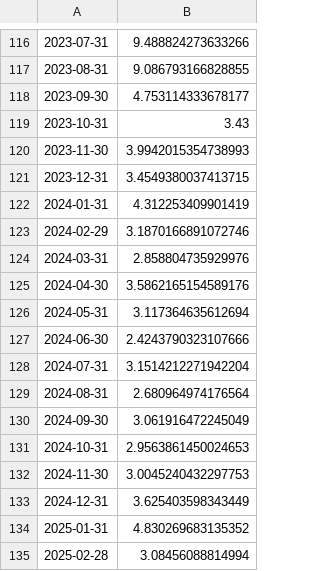
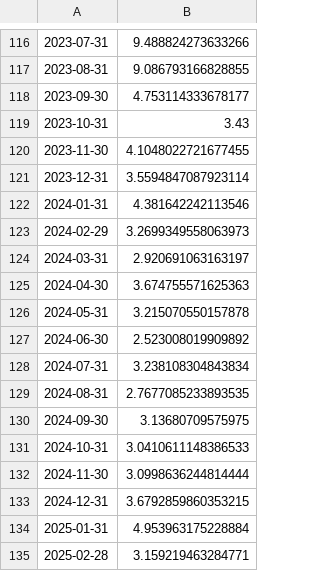
Before and after one commit to mutlususamuru/streamlit-inflation, a CSV file: aylık.csv, drawn as a sheet; only a part is shown, gaps mark what is left out.

```diff
--- a/aylık.csv
+++ b/aylık.csv
@@ -119,17 +119,17 @@
 2023-10-31,3.43
-2023-11-30,3.9942015354738993
-2023-12-31,3.4549380037413715
-2024-01-31,4.312253409901419
-2024-02-29,3.1870166891072746
-2024-03-31,2.858804735929976
-2024-04-30,3.5862165154589176
-2024-05-31,3.117364635612694
-2024-06-30,2.4243790323107666
-2024-07-31,3.1514212271942204
-2024-08-31,2.680964974176564
-2024-09-30,3.061916472245049
-2024-10-31,2.9563861450024653
-2024-11-30,3.0045240432297753
-2024-12-31,3.625403598343449
-2025-01-31,4.830269683135352
-2025-02-28,3.08456088814994
+2023-11-30,4.1048022721677455
+2023-12-31,3.5594847087923114
+2024-01-31,4.381642242113546
+2024-02-29,3.2699349558063973
+2024-03-31,2.920691063163197
+2024-04-30,3.674755571625363
+2024-05-31,3.215070550157878
+2024-06-30,2.523008019909892
+2024-07-31,3.238108304843834
+2024-08-31,2.7677085233893535
+2024-09-30,3.13680709575975
+2024-10-31,3.0410611148386533
+2024-11-30,3.0998636244814444
+2024-12-31,3.6792859860353215
+2025-01-31,4.953963175228884
+2025-02-28,3.159219463284771
```
Also changed, not shown: yıllıktahmin.csv.
